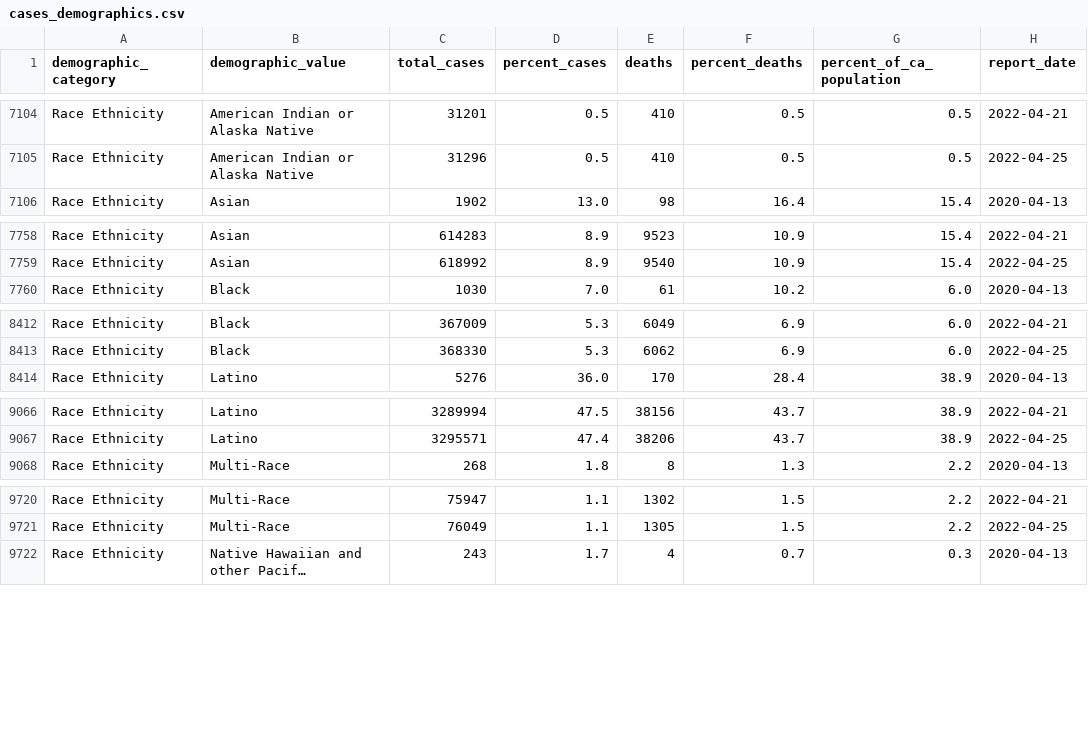
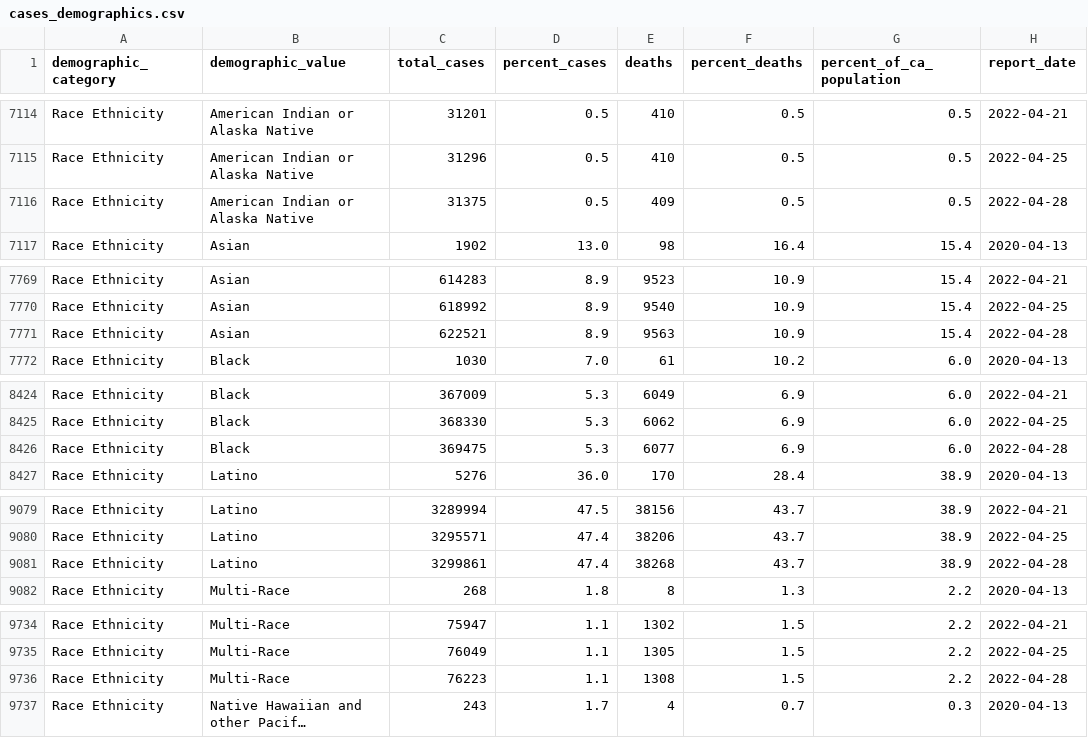
Before and after one commit to vllry/california-COVID-19-timeseries, a CSV file: cases_demographics.csv, drawn as a sheet; only a part is shown, gaps mark what is left out; long unchanged cells end in …; the diff covers the shown part only; the diff names each change by its address in the sheet, - before the commit and + after, or states it on an @@ line.

```diff
--- a/cases_demographics.csv
+++ b/cases_demographics.csv
+row 7116: Race Ethnicity | American Indian or Alaska Native | 31375 | 0.5 | 409 | 0.5 | 0.5 | 2022-04-28
+row 7771: Race Ethnicity | Asian | 622521 | 8.9 | 9563 | 10.9 | 15.4 | 2022-04-28
+row 8426: Race Ethnicity | Black | 369475 | 5.3 | 6077 | 6.9 | 6.0 | 2022-04-28
+row 9081: Race Ethnicity | Latino | 3299861 | 47.4 | 38268 | 43.7 | 38.9 | 2022-04-28
+row 9736: Race Ethnicity | Multi-Race | 76223 | 1.1 | 1308 | 1.5 | 2.2 | 2022-04-28
```
Also changed, not shown: 14 added rows elsewhere in this file, 2 other files.
